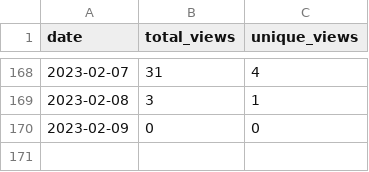
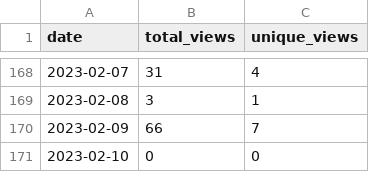
Before and after one commit to MatthewBentz/Comp2210, a CSV file: .traffic/views.csv, drawn as a sheet; only a part is shown, gaps mark what is left out.

Commit message:
Updating repository traffic graph

```diff
--- a/.traffic/views.csv
+++ b/.traffic/views.csv
@@ -169,2 +169,3 @@ date,total_views,unique_views
 2023-02-08,3,1
-2023-02-09,0,0
+2023-02-09,66,7
+2023-02-10,0,0
```
Also changed, not shown: .traffic/clones.csv, 3 other files.
